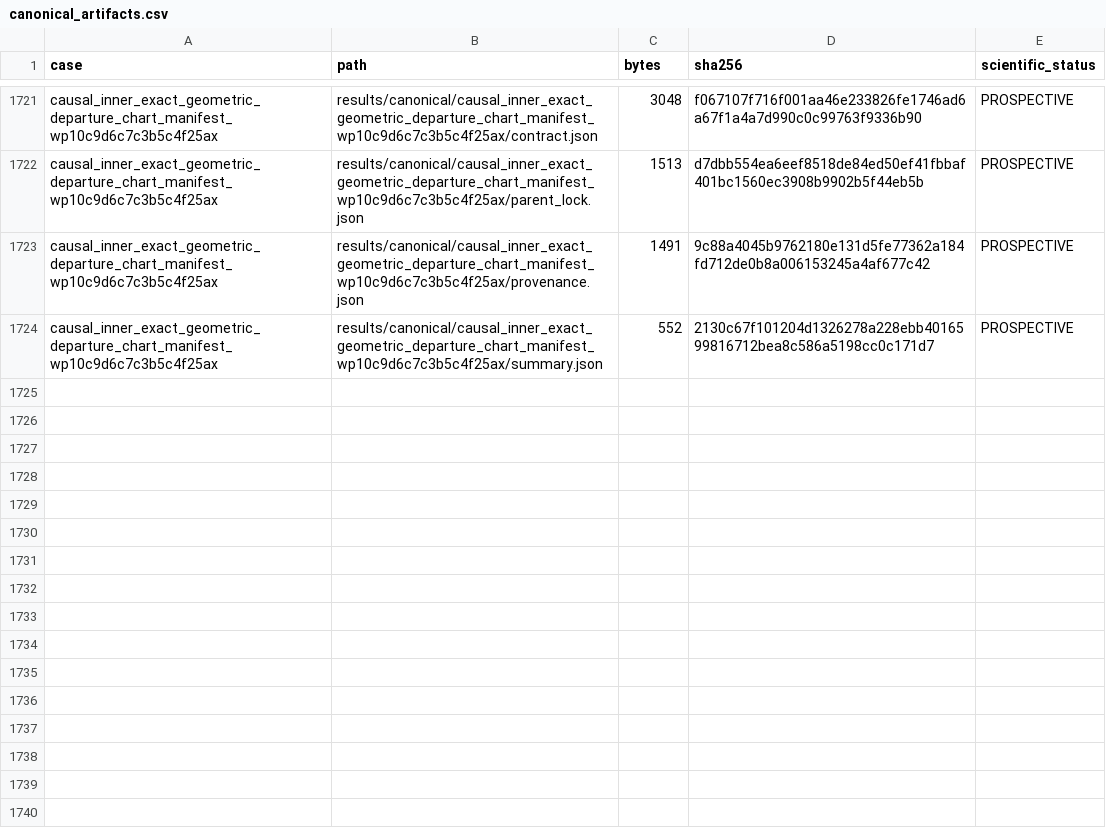
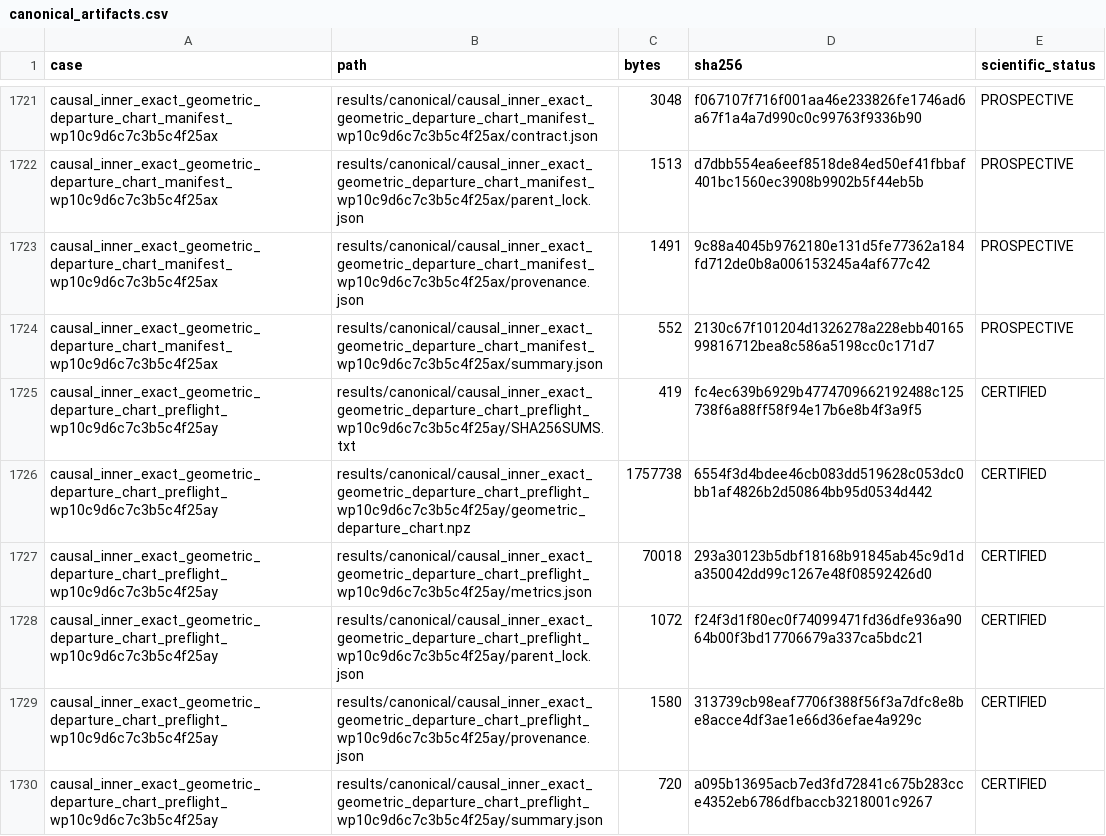
Before and after one commit to huanyang07/IMBH, a CSV file: results/manifests/canonical_artifacts.csv, drawn as a sheet; only a part is shown, gaps mark what is left out; the diff names each change by its address in the sheet, - before the commit and + after, or states it on an @@ line.

Commit message:
Certify exact geometric departure chart

```diff
--- a/results/manifests/canonical_artifacts.csv
+++ b/results/manifests/canonical_artifacts.csv
+row 1725: causal_inner_exact_geometric_departure_chart_preflight_wp10c9d6c7c3b5c4f25ay | results/canonical/causal_inner_exact_geometric_departure_chart_preflight_wp10c9d6c7c3b5c4f25ay/SHA256SUMS.txt | 419 | fc4ec639b6929b4774709662192488c125738f6a88ff58f94e17b6e8b4f3a9f5 | CERTIFIED
+row 1726: causal_inner_exact_geometric_departure_chart_preflight_wp10c9d6c7c3b5c4f25ay | results/canonical/causal_inner_exact_geometric_departure_chart_preflight_wp10c9d6c7c3b5c4f25ay/geometric_departure_chart.npz | 1757738 | 6554f3d4bdee46cb083dd519628c053dc0bb1af4826b2d50864bb95d0534d442 | CERTIFIED
+row 1727: causal_inner_exact_geometric_departure_chart_preflight_wp10c9d6c7c3b5c4f25ay | results/canonical/causal_inner_exact_geometric_departure_chart_preflight_wp10c9d6c7c3b5c4f25ay/metrics.json | 70018 | 293a30123b5dbf18168b91845ab45c9d1da350042dd99c1267e48f08592426d0 | CERTIFIED
+row 1728: causal_inner_exact_geometric_departure_chart_preflight_wp10c9d6c7c3b5c4f25ay | results/canonical/causal_inner_exact_geometric_departure_chart_preflight_wp10c9d6c7c3b5c4f25ay/parent_lock.json | 1072 | f24f3d1f80ec0f74099471fd36dfe936a9064b00f3bd17706679a337ca5bdc21 | CERTIFIED
+row 1729: causal_inner_exact_geometric_departure_chart_preflight_wp10c9d6c7c3b5c4f25ay | results/canonical/causal_inner_exact_geometric_departure_chart_preflight_wp10c9d6c7c3b5c4f25ay/provenance.json | 1580 | 313739cb98eaf7706f388f56f3a7dfc8e8be8acce4df3ae1e66d36efae4a929c | CERTIFIED
+row 1730: causal_inner_exact_geometric_departure_chart_preflight_wp10c9d6c7c3b5c4f25ay | results/canonical/causal_inner_exact_geometric_departure_chart_preflight_wp10c9d6c7c3b5c4f25ay/summary.json | 720 | a095b13695acb7ed3fd72841c675b283cce4352eb6786dfbaccb3218001c9267 | CERTIFIED
```
Also changed, not shown: 8 other files.
